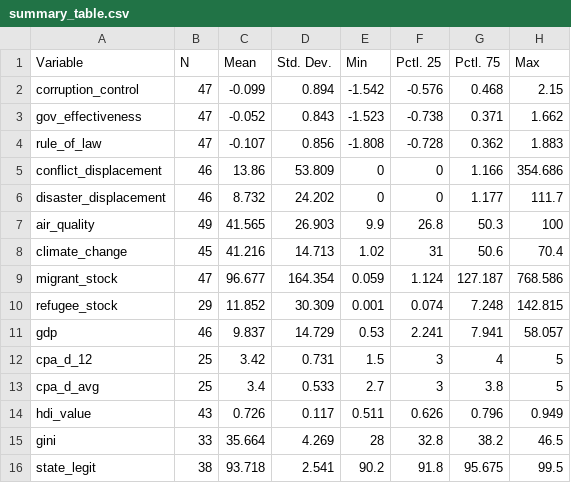
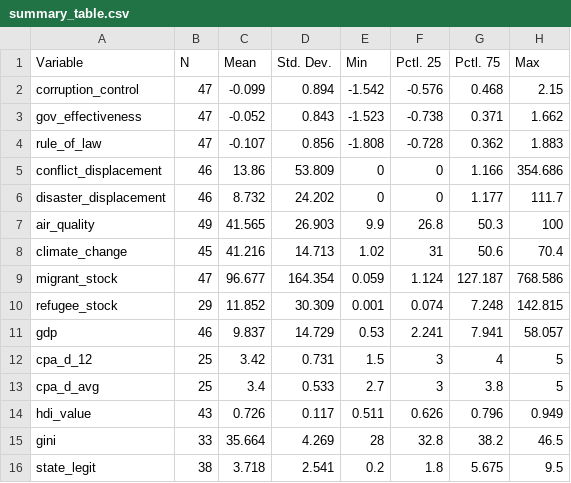
Before and after one commit to egemenpamukcu/adb-winter-2022, a CSV file: output/tables/summary_table.csv, drawn as a sheet.

Commit message:
corrected outputs

```diff
--- a/output/tables/summary_table.csv
+++ b/output/tables/summary_table.csv
@@ -15,2 +15,2 @@
 "gini","33","35.664","4.269","28","32.8","38.2","46.5"
-"state_legit","38","93.718","2.541","90.2","91.8","95.675","99.5"
+"state_legit","38","3.718","2.541","0.2","1.8","5.675","9.5"
```
Also changed, not shown: 32 other files.
